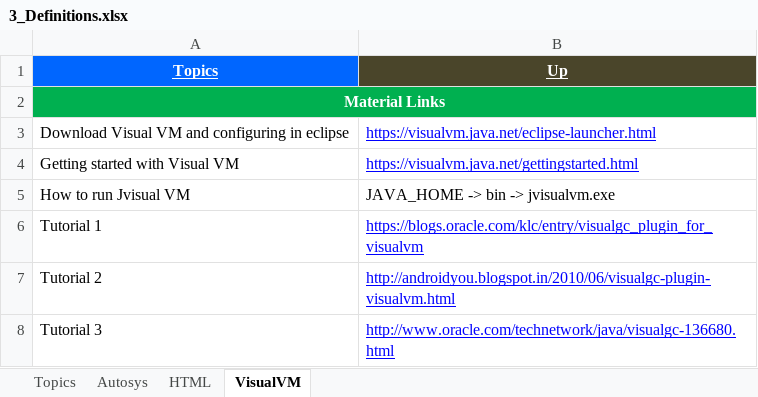
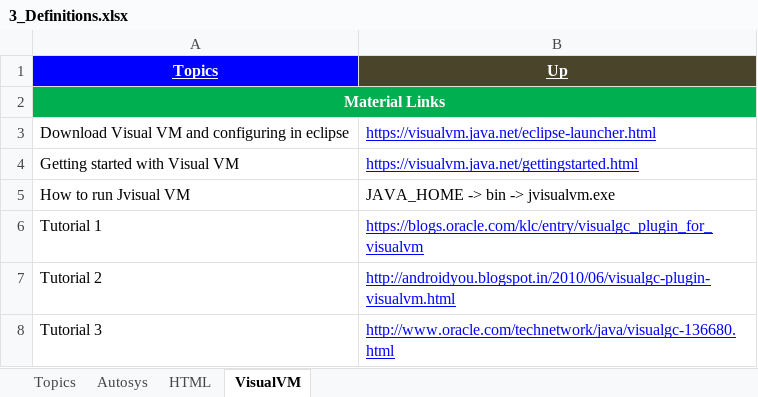
Before and after one commit to GDivya111/images, an Excel workbook: Definitions/3_Definitions.xlsx, sheet VisualVM, drawn as a sheet; values as stored, in another font and other column widths than the file's, no borders; the diff names each change by its address in the sheet, - before the commit and + after, or states it on an @@ line.

```diff
--- a/Definitions/3_Definitions.xlsx (sheet VisualVM)
+++ b/Definitions/3_Definitions.xlsx (sheet VisualVM)
-A1 fill: #0066FF
+A1 fill: #0000FF
```
Also changed, not shown: sheet Topics, sheet HTML, sheet Autosys, Definitions/2_Definitions.xlsx.
